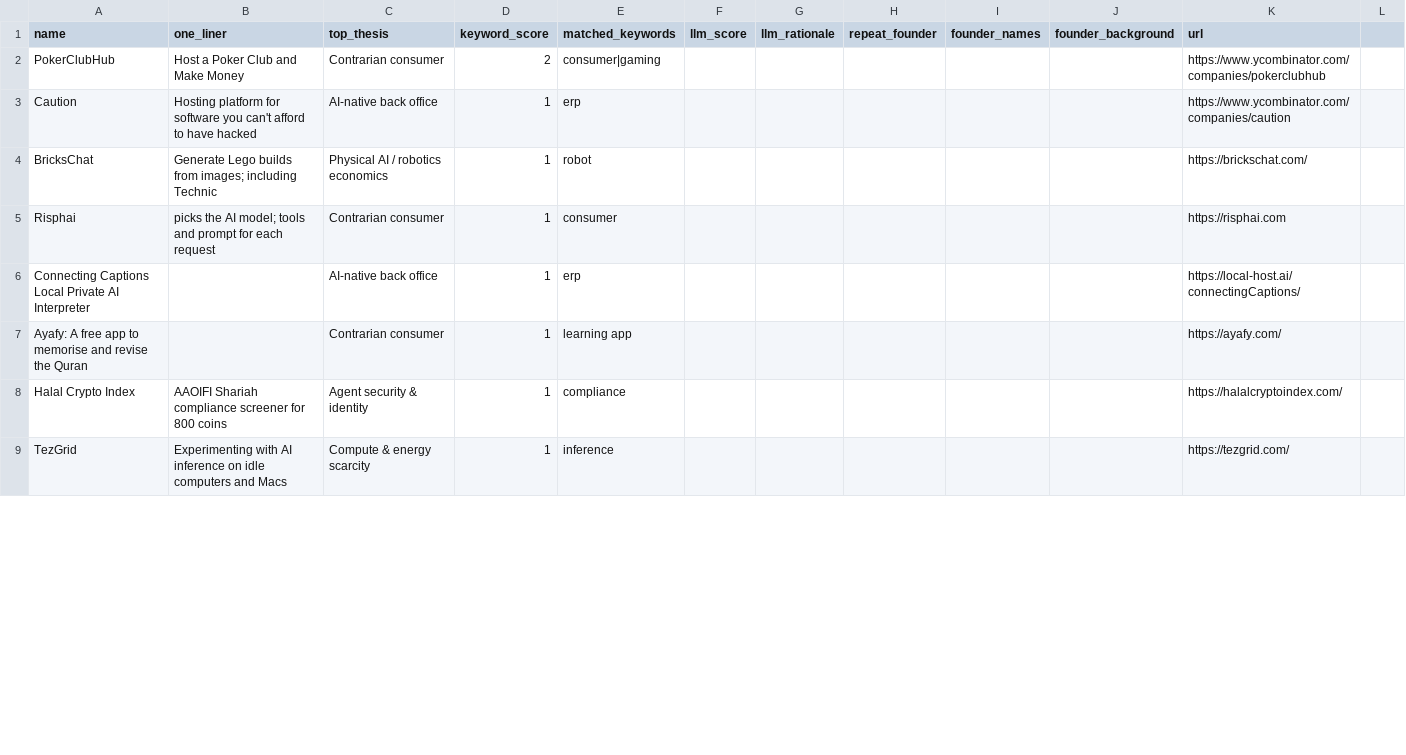
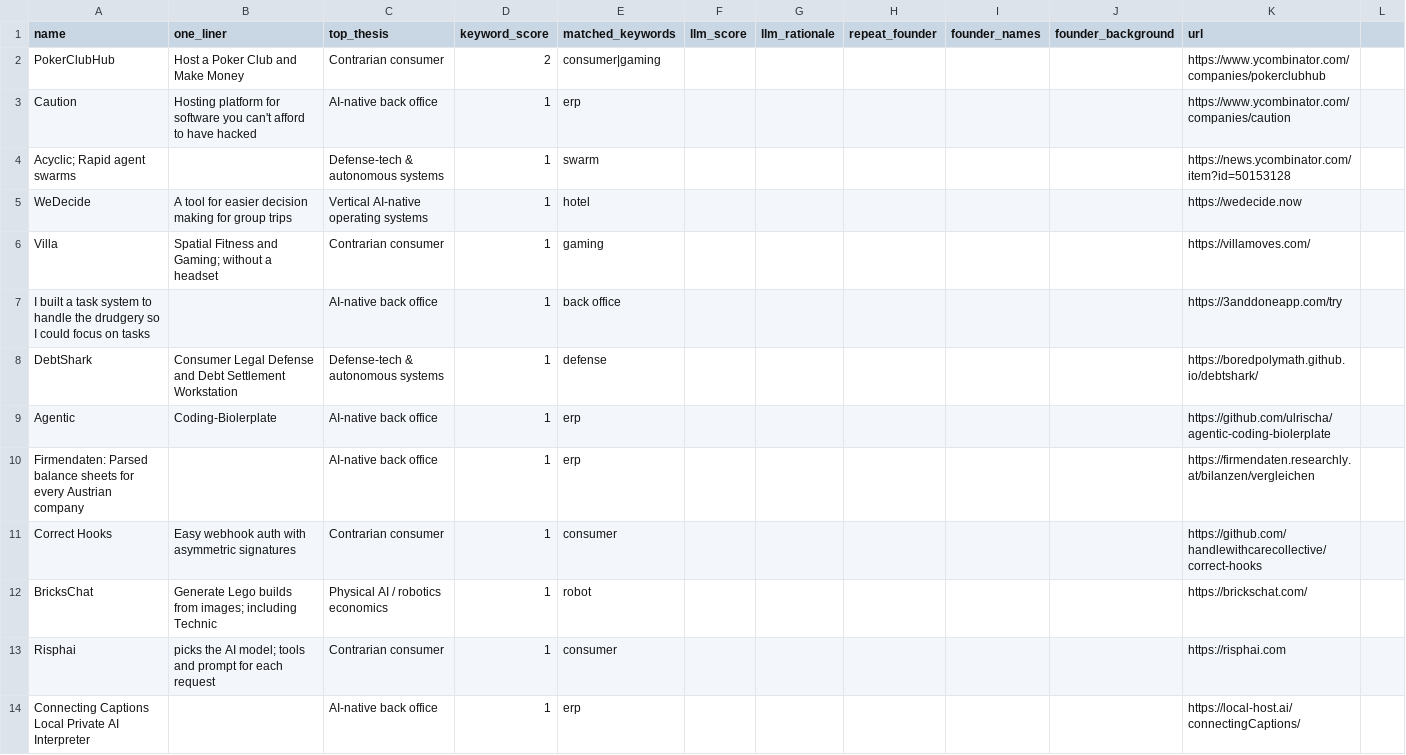
Before and after one commit to diegorivero06/dealflow2-engine, a CSV file: dealflow_latest.csv, drawn as a sheet; only a part is shown; the diff covers the shown part only.

```diff
--- a/dealflow_latest.csv
+++ b/dealflow_latest.csv
@@ -3,2 +3,10 @@ PokerClubHub,Host a Poker Club and Make Money,Contrarian consumer,2,consumer|gam
 Caution,Hosting platform for software you can't afford to have hacked,AI-native back office,1,erp,,,,,,https://www.ycombinator.com/companies/caution
+Acyclic; Rapid agent swarms,,Defense-tech & autonomous systems,1,swarm,,,,,,https://news.ycombinator.com/item?id=50153128
+WeDecide,A tool for easier decision making for group trips,Vertical AI-native operating systems,1,hotel,,,,,,https://wedecide.now
+Villa,Spatial Fitness and Gaming; without a headset,Contrarian consumer,1,gaming,,,,,,https://villamoves.com/
+I built a task system to handle the drudgery so I could focus on tasks,,AI-native back office,1,back office,,,,,,https://3anddoneapp.com/try
+DebtShark,Consumer Legal Defense and Debt Settlement Workstation,Defense-tech & autonomous systems,1,defense,,,,,,https://boredpolymath.github.io/debtshark/
+Agentic,Coding-Biolerplate,AI-native back office,1,erp,,,,,,https://github.com/ulrischa/agentic-coding-biolerplate
+Firmendaten: Parsed balance sheets for every Austrian company,,AI-native back office,1,erp,,,,,,https://firmendaten.researchly.at/bilanzen/vergleichen
+Correct Hooks,Easy webhook auth with asymmetric signatures,Contrarian consumer,1,consumer,,,,,,https://github.com/handlewithcarecollective/correct-hooks
 BricksChat,Generate Lego builds from images; including Technic,Physical AI / robotics economics,1,robot,,,,,,https://brickschat.com/
@@ -6,4 +14 @@ Risphai,picks the AI model; tools and prompt for each request,Contrarian consume
 Connecting Captions Local Private AI Interpreter,,AI-native back office,1,erp,,,,,,https://local-host.ai/connectingCaptions/
-Ayafy: A free app to memorise and revise the Quran,,Contrarian consumer,1,learning app,,,,,,https://ayafy.com/
-Halal Crypto Index,AAOIFI Shariah compliance screener for 800 coins,Agent security & identity,1,compliance,,,,,,https://halalcryptoindex.com/
-TezGrid,Experimenting with AI inference on idle computers and Macs,Compute & energy scarcity,1,inference,,,,,,https://tezgrid.com/
```
Also changed, not shown: 1 added row and 8 removed rows elsewhere in this file, 1 other file.
